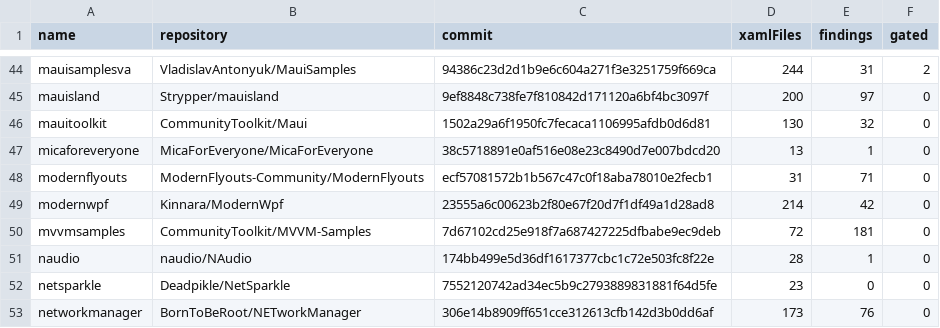
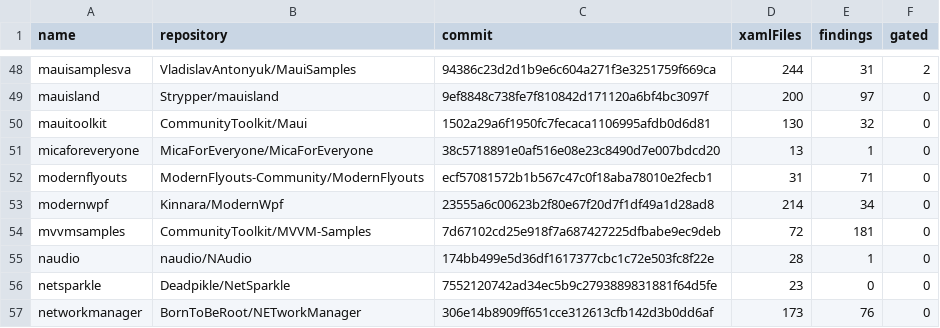
Before and after one commit to HSU-YU-MING/cornhsu-xamlkeys, a TSV file: docs/corpus.tsv, drawn as a sheet; only a part is shown, gaps mark what is left out; the diff covers the shown part only.

```diff
--- a/docs/corpus.tsv
+++ b/docs/corpus.tsv
@@ -48,3 +52,3 @@ micaforeveryone	MicaForEveryone/MicaForEveryone	38c5718891e0af516e08e23c8490d7e0
 modernflyouts	ModernFlyouts-Community/ModernFlyouts	ecf57081572b1b567c47c0f18aba78010e2fecb1	31	71	0
-modernwpf	Kinnara/ModernWpf	23555a6c00623b2f80e67f20d7f1df49a1d28ad8	214	42	0
+modernwpf	Kinnara/ModernWpf	23555a6c00623b2f80e67f20d7f1df49a1d28ad8	214	34	0
 mvvmsamples	CommunityToolkit/MVVM-Samples	7d67102cd25e918f7a687427225dfbabe9ec9deb	72	181	0
```
Also changed, not shown: 7 added rows and 2 edited cells elsewhere in this file, 11 other files.
